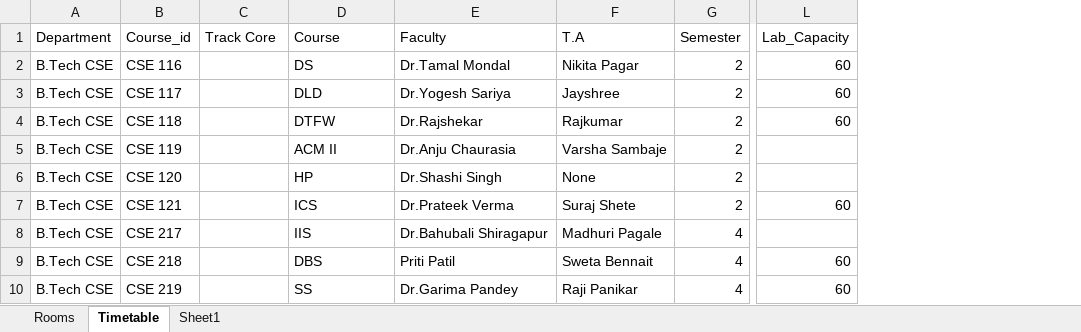
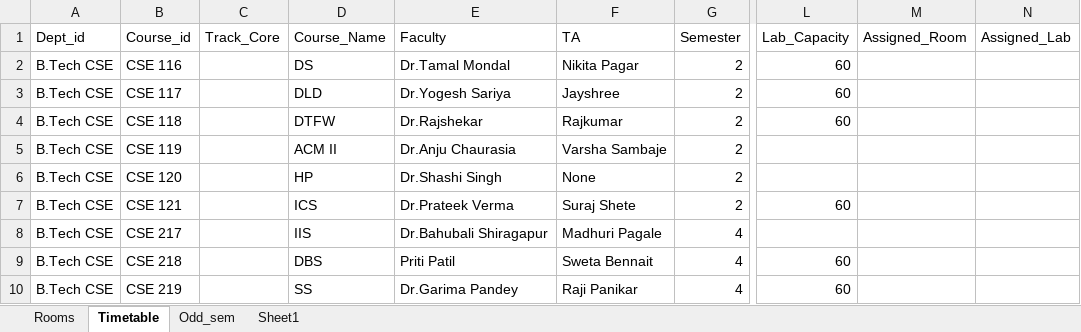
Before and after one commit to Cookie182/The-Vineek, an Excel workbook: Time-table.xlsx, sheet Timetable, drawn as a sheet; only a part is shown, gaps mark what is left out; values as stored, in another font and other column widths than the file's, no borders; the diff names each change by its address in the sheet, - before the commit and + after, or states it on an @@ line.

```diff
--- a/Time-table.xlsx (sheet Timetable)
+++ b/Time-table.xlsx (sheet Timetable)
+sheet tab: Odd_sem
+column M (Assigned_Room), empty
+column N (Assigned_Lab), empty
-A1: Department
+A1: Dept_id
-C1: Track Core
+C1: Track_Core
-D1: Course
+D1: Course_Name
-F1: T.A
+F1: TA
```
Also changed, not shown: sheet Rooms.
